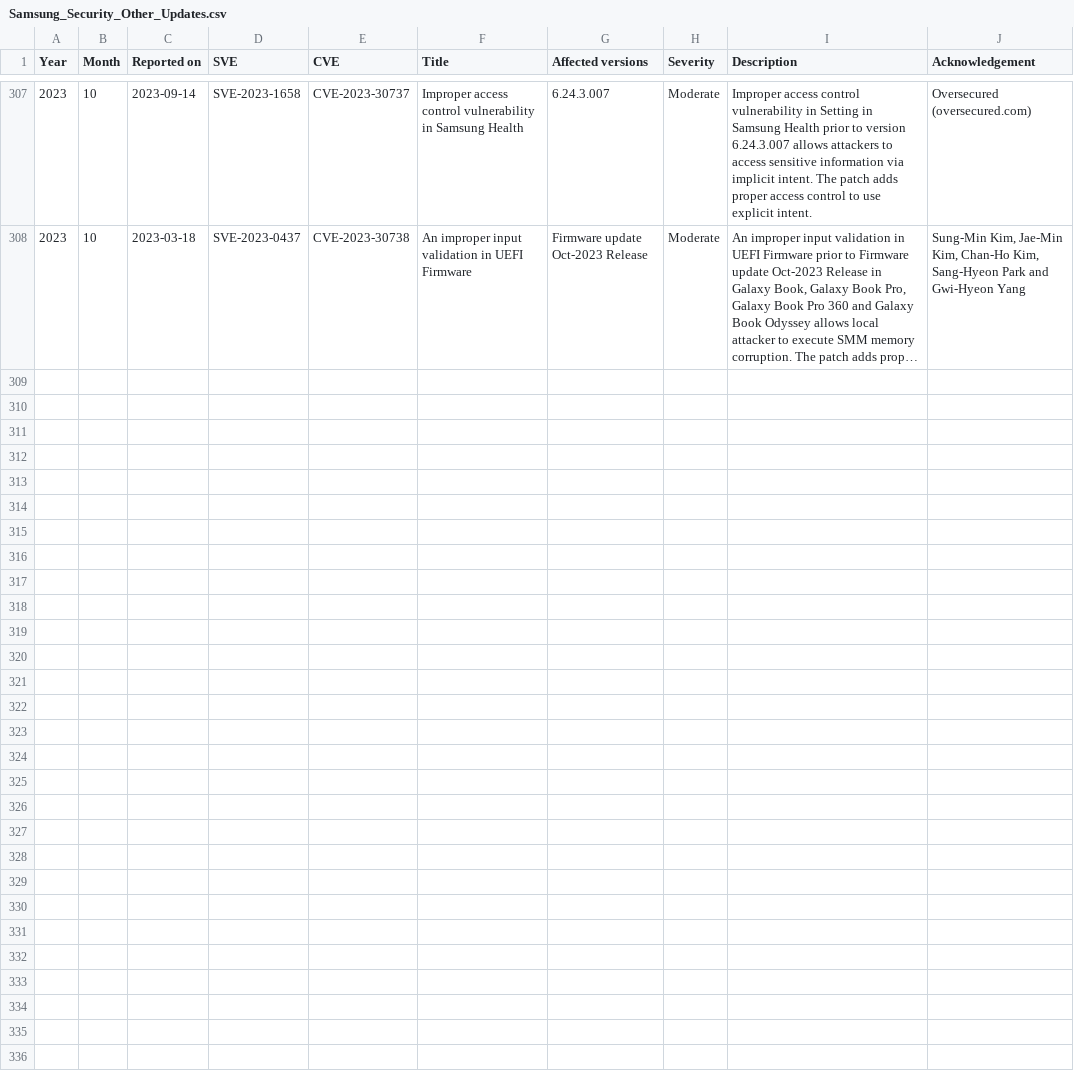
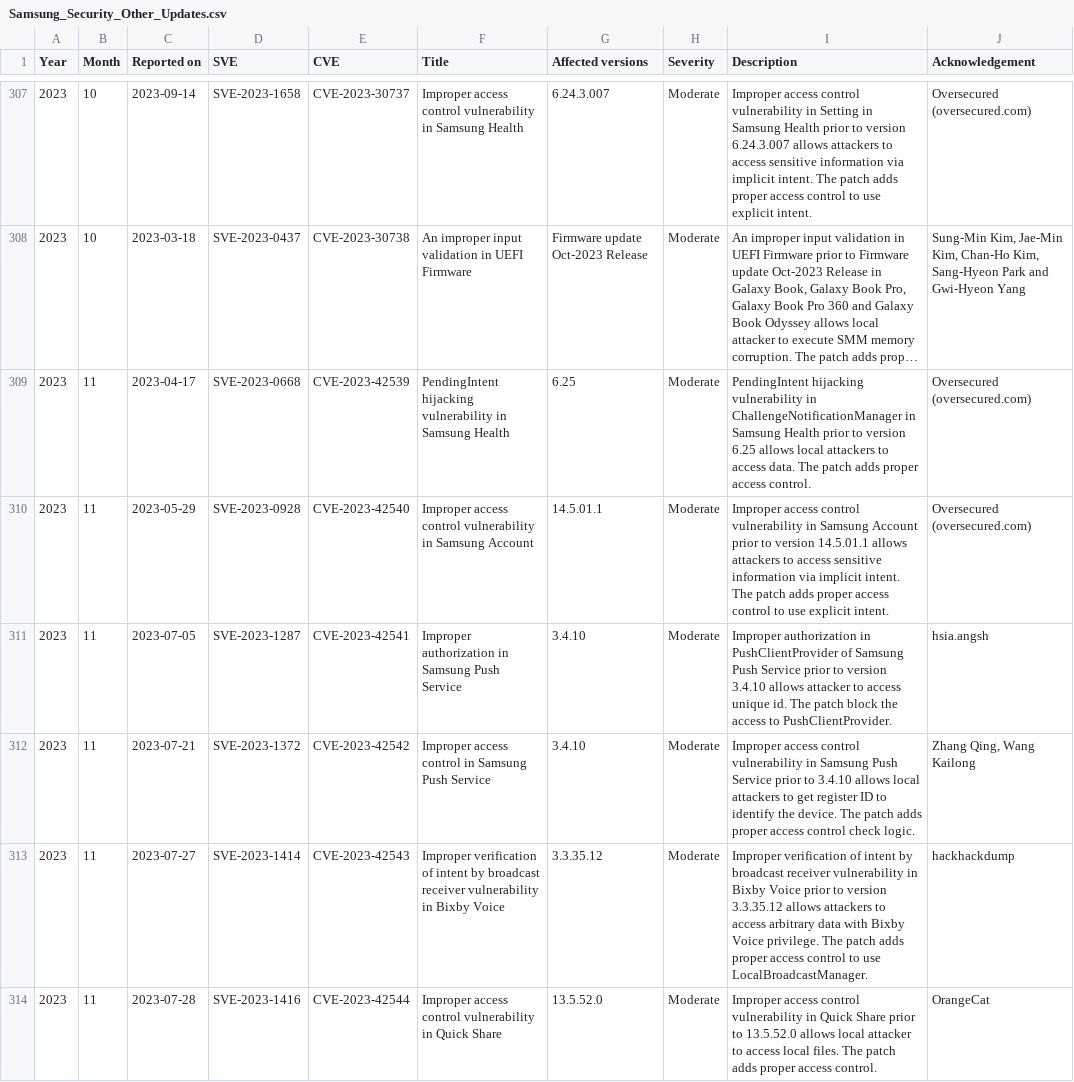
Before and after one commit to NetKingJ/awesome-android-security, a CSV file: Samsung_SVE_DataBase/Samsung_Security_Other_Updates.csv, drawn as a sheet; only a part is shown, gaps mark what is left out; long unchanged cells end in …; the diff covers the shown part only; the diff names each change by its address in the sheet, - before the commit and + after, or states it on an @@ line.

```diff
--- a/Samsung_SVE_DataBase/Samsung_Security_Other_Updates.csv
+++ b/Samsung_SVE_DataBase/Samsung_Security_Other_Updates.csv
+row 309: 2023 | 11 | 2023-04-17 | SVE-2023-0668 | CVE-2023-42539 | PendingIntent hijacking vulnerability in Samsung Health | 6.25 | Moderate | PendingIntent hijacking vulnerability in ChallengeNotificationManager in Samsung Health prior to version 6.25 allows local attackers to access data. The patch adds proper access control. | Oversecured (oversecured.com)
+row 310: 2023 | 11 | 2023-05-29 | SVE-2023-0928 | CVE-2023-42540 | Improper access control vulnerability in Samsung Account | 14.5.01.1 | Moderate | Improper access control vulnerability in Samsung Account prior to version 14.5.01.1 allows attackers to access sensitive information via implicit intent. The patch adds proper access control to use explicit intent. | Oversecured (oversecured.com)
+row 311: 2023 | 11 | 2023-07-05 | SVE-2023-1287 | CVE-2023-42541 | Improper authorization in Samsung Push Service | 3.4.10 | Moderate | Improper authorization in PushClientProvider of Samsung Push Service prior to version 3.4.10 allows attacker to access unique id. The patch block the access to PushClientProvider. | hsia.angsh
+row 312: 2023 | 11 | 2023-07-21 | SVE-2023-1372 | CVE-2023-42542 | Improper access control in Samsung Push Service | 3.4.10 | Moderate | Improper access control vulnerability in Samsung Push Service prior to 3.4.10 allows local attackers to get register ID to identify the device. The patch adds proper access control check logic. | Zhang Qing, Wang Kailong
+row 313: 2023 | 11 | 2023-07-27 | SVE-2023-1414 | CVE-2023-42543 | Improper verification of intent by broadcast receiver vulnerability in Bixby Voice | 3.3.35.12 | Moderate | Improper verification of intent by broadcast receiver vulnerability in Bixby Voice prior to version 3.3.35.12 allows attackers to access arbitrary data with Bixby Voice privilege. The patch adds proper access control to use LocalBroadcastManager. | hackhackdump
+row 314: 2023 | 11 | 2023-07-28 | SVE-2023-1416 | CVE-2023-42544 | Improper access control vulnerability in Quick Share | 13.5.52.0 | Moderate | Improper access control vulnerability in Quick Share prior to 13.5.52.0 allows local attacker to access local files. The patch adds proper access control. | OrangeCat
```
Also changed, not shown: 6 added rows elsewhere in this file, Samsung_SVE_DataBase/Samsung_Security_Firmware_Updates.csv.
